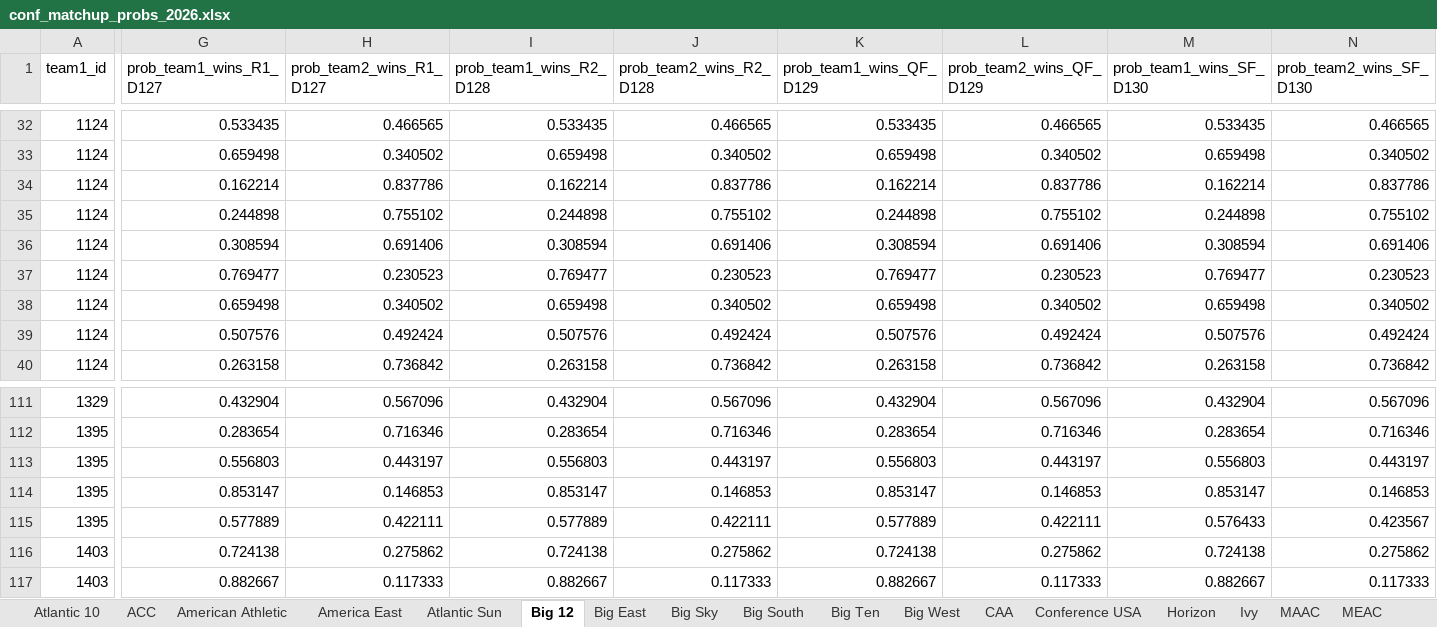
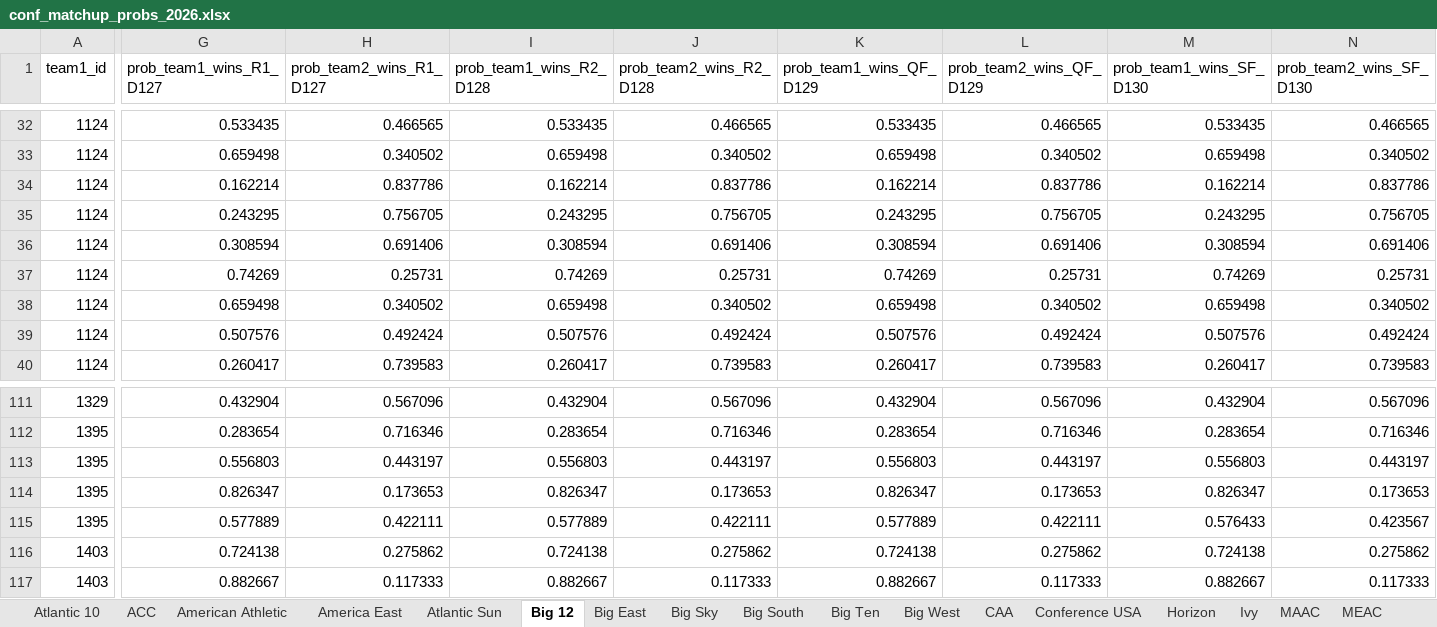
Before and after one commit to egomaniacsfantasy/EgomaniacsBracket, an Excel workbook: conf_matchup_probs_2026.xlsx, sheet Big 12, drawn as a sheet; only a part is shown, gaps mark what is left out; values as stored, in another font and other column widths than the file's, no borders; the diff covers the shown part only; the diff names each change by its address in the sheet, - before the commit and + after, or states it on an @@ line.

```diff
--- a/conf_matchup_probs_2026.xlsx (sheet Big 12)
+++ b/conf_matchup_probs_2026.xlsx (sheet Big 12)
-G35 (prob_team1_wins_R1_D127): 0.244898
+G35 (prob_team1_wins_R1_D127): 0.243295
-H35 (prob_team2_wins_R1_D127): 0.755102
+H35 (prob_team2_wins_R1_D127): 0.756705
-I35 (prob_team1_wins_R2_D128): 0.244898
+I35 (prob_team1_wins_R2_D128): 0.243295
-J35 (prob_team2_wins_R2_D128): 0.755102
+J35 (prob_team2_wins_R2_D128): 0.756705
-K35 (prob_team1_wins_QF_D129): 0.244898
+K35 (prob_team1_wins_QF_D129): 0.243295
-L35 (prob_team2_wins_QF_D129): 0.755102
+L35 (prob_team2_wins_QF_D129): 0.756705
-M35 (prob_team1_wins_SF_D130): 0.244898
+M35 (prob_team1_wins_SF_D130): 0.243295
-N35 (prob_team2_wins_SF_D130): 0.755102
+N35 (prob_team2_wins_SF_D130): 0.756705
-G37 (prob_team1_wins_R1_D127): 0.769477
+G37 (prob_team1_wins_R1_D127): 0.74269
-H37 (prob_team2_wins_R1_D127): 0.230523
+H37 (prob_team2_wins_R1_D127): 0.25731
-I37 (prob_team1_wins_R2_D128): 0.769477
+I37 (prob_team1_wins_R2_D128): 0.74269
-J37 (prob_team2_wins_R2_D128): 0.230523
+J37 (prob_team2_wins_R2_D128): 0.25731
-K37 (prob_team1_wins_QF_D129): 0.769477
+K37 (prob_team1_wins_QF_D129): 0.74269
-L37 (prob_team2_wins_QF_D129): 0.230523
+L37 (prob_team2_wins_QF_D129): 0.25731
-M37 (prob_team1_wins_SF_D130): 0.769477
+M37 (prob_team1_wins_SF_D130): 0.74269
-N37 (prob_team2_wins_SF_D130): 0.230523
+N37 (prob_team2_wins_SF_D130): 0.25731
-G40 (prob_team1_wins_R1_D127): 0.263158
+G40 (prob_team1_wins_R1_D127): 0.260417
-H40 (prob_team2_wins_R1_D127): 0.736842
+H40 (prob_team2_wins_R1_D127): 0.739583
-I40 (prob_team1_wins_R2_D128): 0.263158
+I40 (prob_team1_wins_R2_D128): 0.260417
-J40 (prob_team2_wins_R2_D128): 0.736842
+J40 (prob_team2_wins_R2_D128): 0.739583
-K40 (prob_team1_wins_QF_D129): 0.263158
+K40 (prob_team1_wins_QF_D129): 0.260417
-L40 (prob_team2_wins_QF_D129): 0.736842
+L40 (prob_team2_wins_QF_D129): 0.739583
-M40 (prob_team1_wins_SF_D130): 0.263158
+M40 (prob_team1_wins_SF_D130): 0.260417
-N40 (prob_team2_wins_SF_D130): 0.736842
+N40 (prob_team2_wins_SF_D130): 0.739583
-G114 (prob_team1_wins_R1_D127): 0.853147
+G114 (prob_team1_wins_R1_D127): 0.826347
-H114 (prob_team2_wins_R1_D127): 0.146853
+H114 (prob_team2_wins_R1_D127): 0.173653
-I114 (prob_team1_wins_R2_D128): 0.853147
+I114 (prob_team1_wins_R2_D128): 0.826347
-J114 (prob_team2_wins_R2_D128): 0.146853
+J114 (prob_team2_wins_R2_D128): 0.173653
-K114 (prob_team1_wins_QF_D129): 0.853147
+K114 (prob_team1_wins_QF_D129): 0.826347
-L114 (prob_team2_wins_QF_D129): 0.146853
+L114 (prob_team2_wins_QF_D129): 0.173653
-M114 (prob_team1_wins_SF_D130): 0.853147
+M114 (prob_team1_wins_SF_D130): 0.826347
-N114 (prob_team2_wins_SF_D130): 0.146853
+N114 (prob_team2_wins_SF_D130): 0.173653
```
Also changed, not shown: 246 edited cells elsewhere in this sheet, sheet ACC, sheet Big Ten, sheet SWAC, sheet Big Sky, sheet WCC, sheet CAA, 6 more sheets, team_stats_2026.xlsx, 15 other files.
